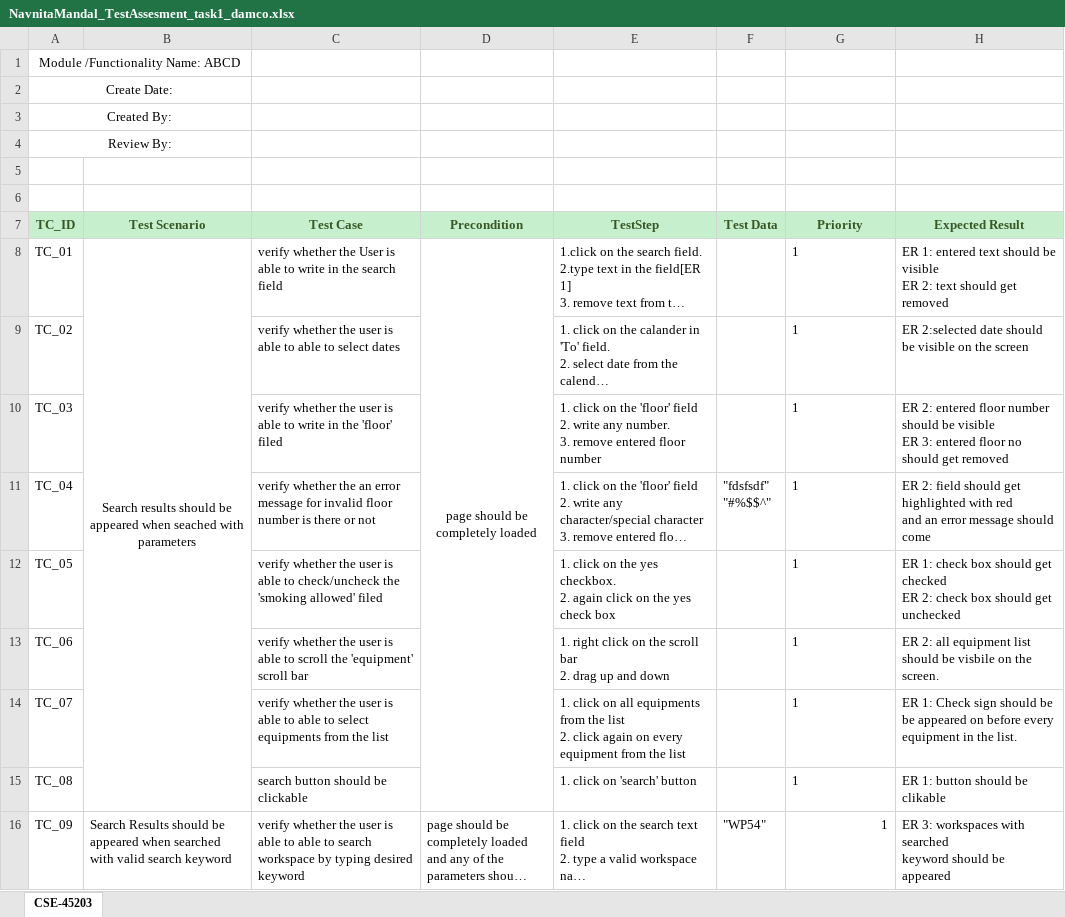
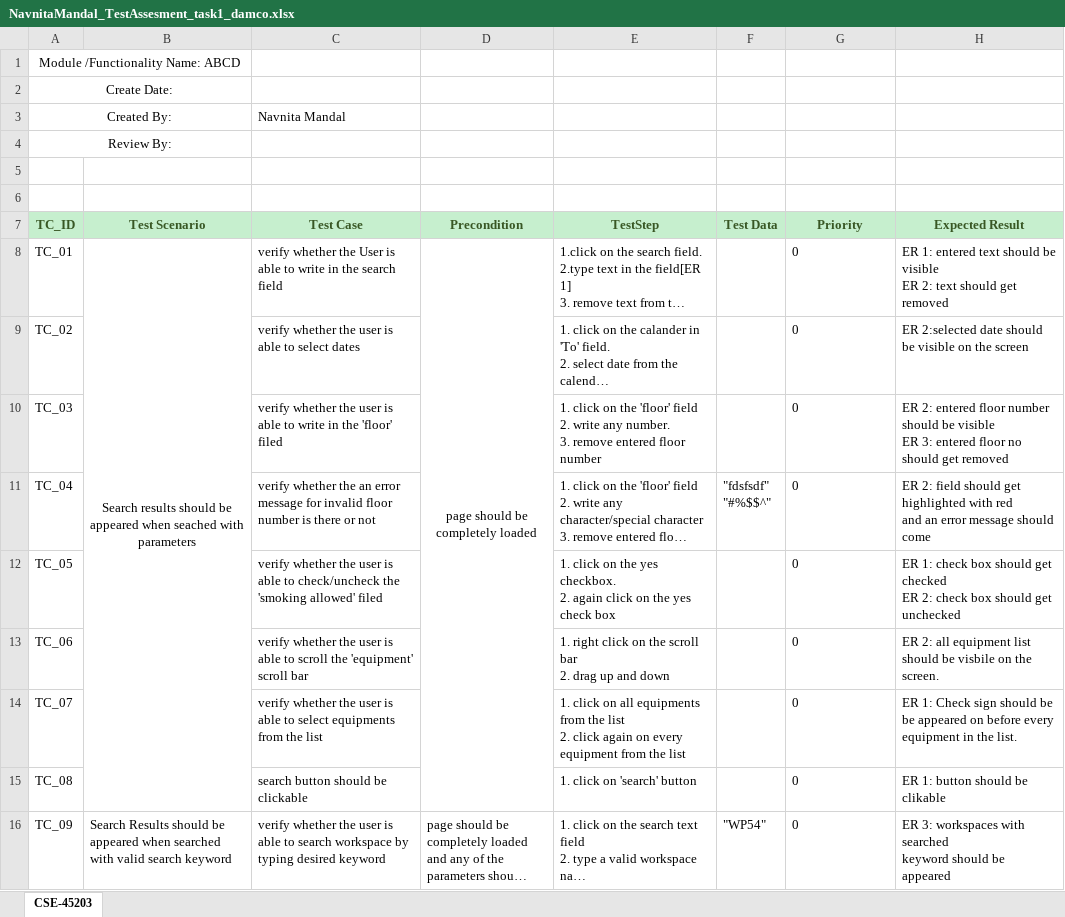
Before and after one commit to navnitamandal/GitRepo, an Excel workbook: NavnitaMandal_TestAssesment_task1_damco.xlsx, sheet CSE-45203, drawn as a sheet; only a part is shown; long unchanged cells end in …; values as stored, in another font and other column widths than the file's, no borders; charts and pictures not drawn; the diff covers the shown part only; the diff names each change by its address in the sheet, - before the commit and + after, or states it on an @@ line.

Commit message:
submit

```diff
--- a/NavnitaMandal_TestAssesment_task1_damco.xlsx (sheet CSE-45203)
+++ b/NavnitaMandal_TestAssesment_task1_damco.xlsx (sheet CSE-45203)
-C3 (Test Case): (empty)
+C3 (Test Case): Navnita Mandal
-G8:G16 (Priority): 1
+G8:G16 (Priority): 0
-C9 (Test Case): …able to able to select dates
+C9 (Test Case): …able to select dates
-C14 (Test Case): …able to able to select equipments…
+C14 (Test Case): …able to select equipments…
-C16 (Test Case): …able to able to search workspace…
+C16 (Test Case): …able to search workspace…
-G16 alignment: right
+G16 alignment: left
```
Also changed, not shown: 9 added rows, 25 edited cells, cell formats and merged cells elsewhere in this sheet, charts or pictures.
